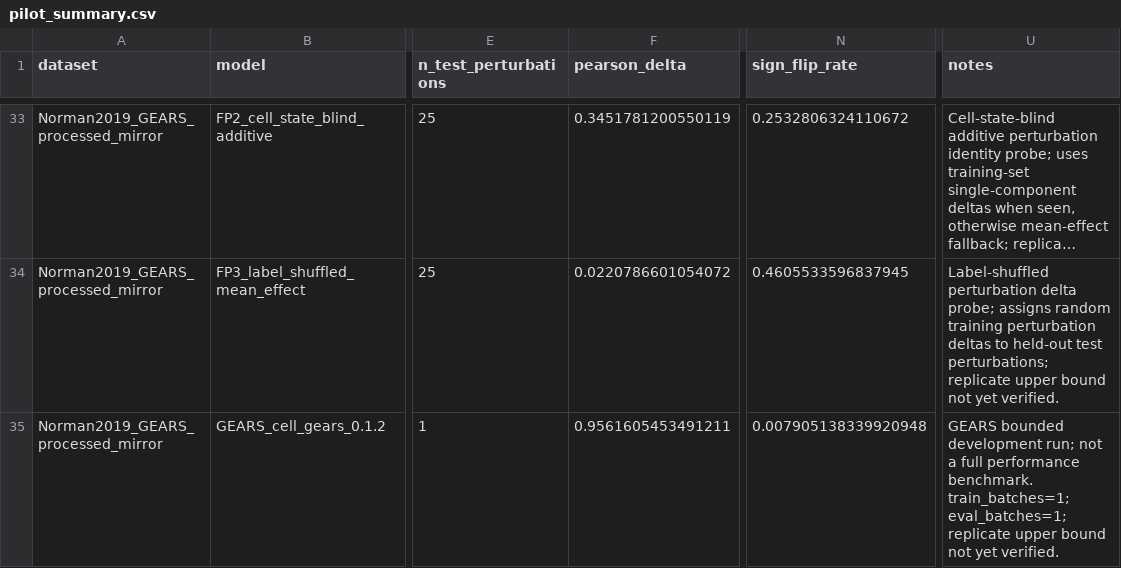
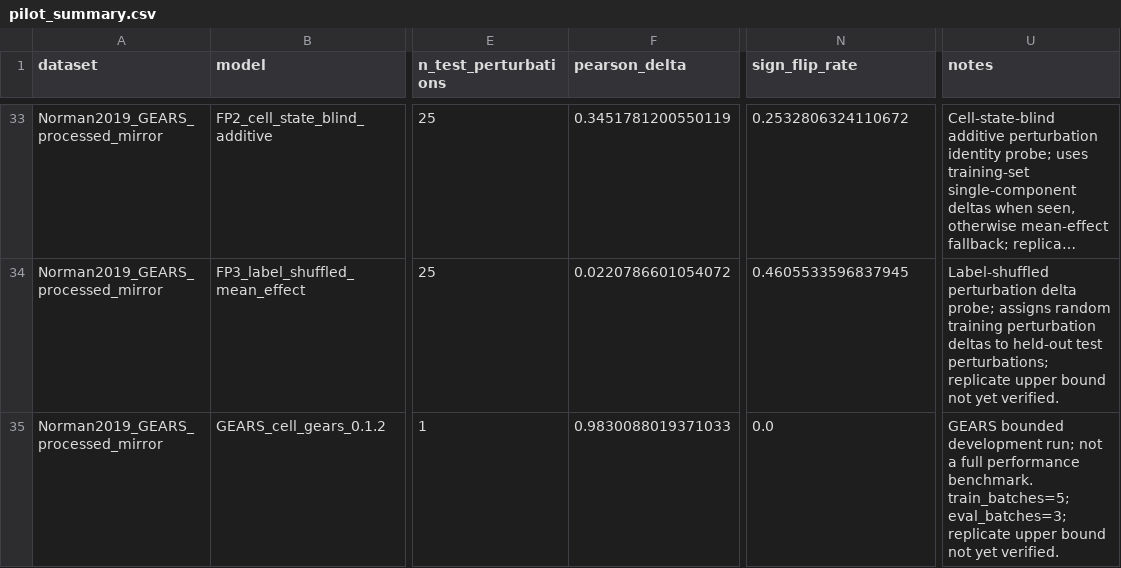
Before and after one commit to seefreewind/VirtualPerturb-Audit, a CSV file: results/pilot/pilot_summary.csv, drawn as a sheet; only a part is shown, gaps mark what is left out; long unchanged cells end in …; the diff names each change by its address in the sheet, - before the commit and + after, or states it on an @@ line.

```diff
--- a/results/pilot/pilot_summary.csv
+++ b/results/pilot/pilot_summary.csv
-F35 (pearson_delta): 0.9561605453491211
+F35 (pearson_delta): 0.9830088019371033
-N35 (sign_flip_rate): 0.007905138339920948
+N35 (sign_flip_rate): 0.0
-U35 (notes): …performance benchmark. train_batches=1; eval_batches=1; replicate upper…
+U35 (notes): …performance benchmark. train_batches=5; eval_batches=3; replicate upper…
```
Also changed, not shown: results/pilot/perturbation_retrieval.csv, results/tables/table5_primary_pilot_metrics.csv, 18 other files.
